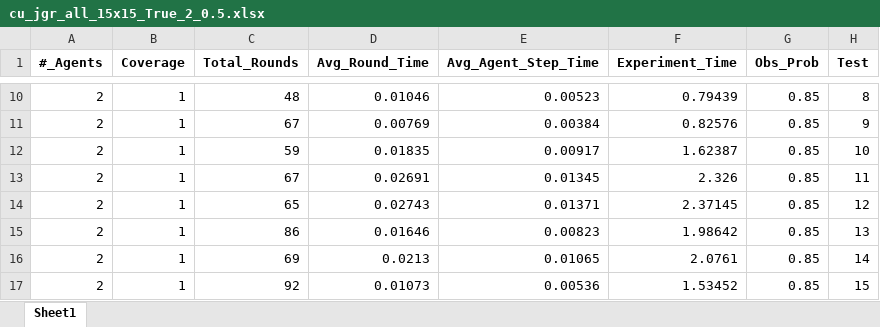
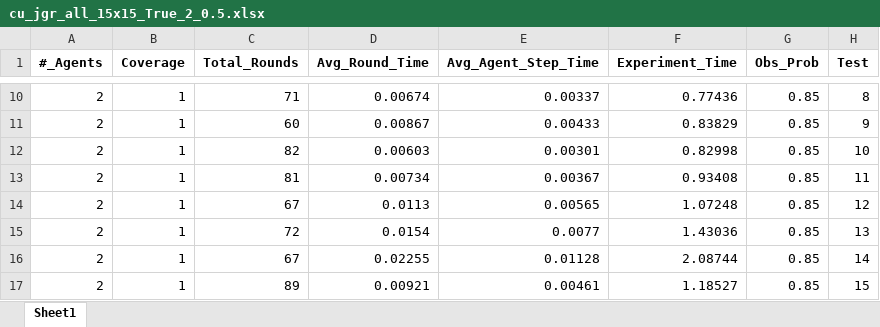
Before and after one commit to manouslinard/multiagent-exploration, an Excel workbook: results/cu_jgr/15x15/all/cu_jgr_all_15x15_True_2_0.5.xlsx, sheet Sheet1, drawn as a sheet; only a part is shown, gaps mark what is left out; values as stored, in another font and other column widths than the file's, no borders; the diff covers the shown part only; the diff names each change by its address in the sheet, - before the commit and + after, or states it on an @@ line.

```diff
--- a/results/cu_jgr/15x15/all/cu_jgr_all_15x15_True_2_0.5.xlsx (sheet Sheet1)
+++ b/results/cu_jgr/15x15/all/cu_jgr_all_15x15_True_2_0.5.xlsx (sheet Sheet1)
-C10 (Total_Rounds): 48
+C10 (Total_Rounds): 71
-D10 (Avg_Round_Time): 0.01046
+D10 (Avg_Round_Time): 0.00674
-E10 (Avg_Agent_Step_Time): 0.00523
+E10 (Avg_Agent_Step_Time): 0.00337
-F10 (Experiment_Time): 0.79439
+F10 (Experiment_Time): 0.77436
-C11 (Total_Rounds): 67
+C11 (Total_Rounds): 60
-D11 (Avg_Round_Time): 0.00769
+D11 (Avg_Round_Time): 0.00867
-E11 (Avg_Agent_Step_Time): 0.00384
+E11 (Avg_Agent_Step_Time): 0.00433
-F11 (Experiment_Time): 0.82576
+F11 (Experiment_Time): 0.83829
-C12 (Total_Rounds): 59
+C12 (Total_Rounds): 82
-D12 (Avg_Round_Time): 0.01835
+D12 (Avg_Round_Time): 0.00603
-E12 (Avg_Agent_Step_Time): 0.00917
+E12 (Avg_Agent_Step_Time): 0.00301
-F12 (Experiment_Time): 1.62387
+F12 (Experiment_Time): 0.82998
-C13 (Total_Rounds): 67
+C13 (Total_Rounds): 81
-D13 (Avg_Round_Time): 0.02691
+D13 (Avg_Round_Time): 0.00734
-E13 (Avg_Agent_Step_Time): 0.01345
+E13 (Avg_Agent_Step_Time): 0.00367
-F13 (Experiment_Time): 2.326
+F13 (Experiment_Time): 0.93408
-C14 (Total_Rounds): 65
+C14 (Total_Rounds): 67
-D14 (Avg_Round_Time): 0.02743
+D14 (Avg_Round_Time): 0.0113
-E14 (Avg_Agent_Step_Time): 0.01371
+E14 (Avg_Agent_Step_Time): 0.00565
-F14 (Experiment_Time): 2.37145
+F14 (Experiment_Time): 1.07248
-C15 (Total_Rounds): 86
+C15 (Total_Rounds): 72
-D15 (Avg_Round_Time): 0.01646
+D15 (Avg_Round_Time): 0.0154
-E15 (Avg_Agent_Step_Time): 0.00823
+E15 (Avg_Agent_Step_Time): 0.0077
-F15 (Experiment_Time): 1.98642
+F15 (Experiment_Time): 1.43036
-C16 (Total_Rounds): 69
+C16 (Total_Rounds): 67
-D16 (Avg_Round_Time): 0.0213
+D16 (Avg_Round_Time): 0.02255
-E16 (Avg_Agent_Step_Time): 0.01065
+E16 (Avg_Agent_Step_Time): 0.01128
-F16 (Experiment_Time): 2.0761
+F16 (Experiment_Time): 2.08744
-C17 (Total_Rounds): 92
+C17 (Total_Rounds): 89
-D17 (Avg_Round_Time): 0.01073
+D17 (Avg_Round_Time): 0.00921
-E17 (Avg_Agent_Step_Time): 0.00536
+E17 (Avg_Agent_Step_Time): 0.00461
-F17 (Experiment_Time): 1.53452
+F17 (Experiment_Time): 1.18527
```
Also changed, not shown: 762 edited cells elsewhere in this sheet, results/cu_jgr/15x15/all/cu_jgr_all_15x15_True_2_0.2.xlsx, results/cu_jgr/15x15/all/cu_jgr_all_15x15_True_2_0.8.xlsx, 7 other files.
